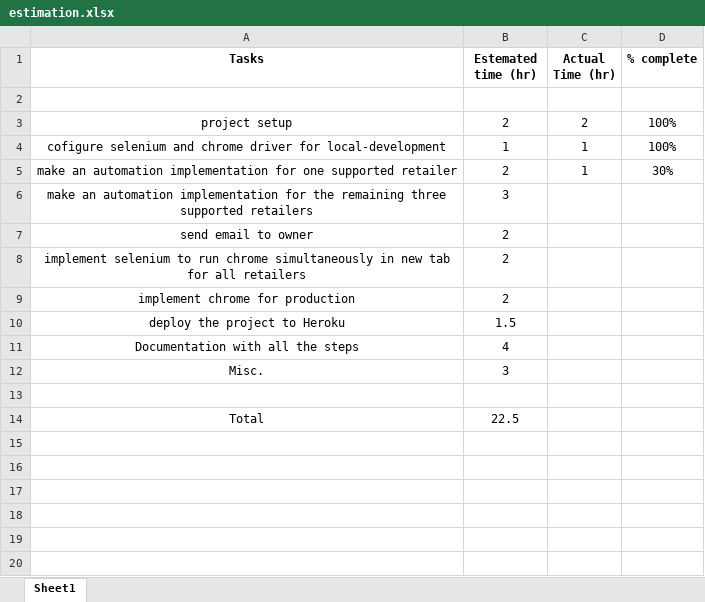
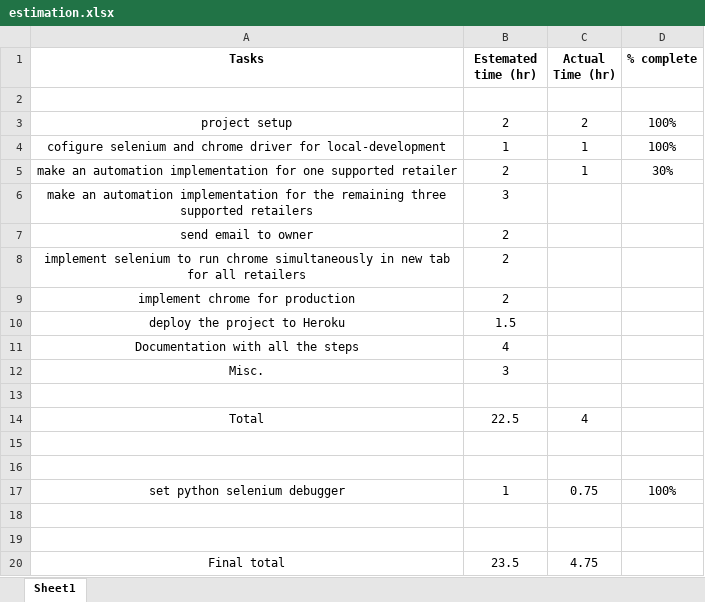
Before and after one commit to jaimin275/stock-notifier, an Excel workbook: requirements/estimation.xlsx, sheet Sheet1, drawn as a sheet; values as stored, in another font and other column widths than the file's, no borders; the diff names each change by its address in the sheet, - before the commit and + after, or states it on an @@ line.

Commit message:
added debugger for python file

```diff
--- a/requirements/estimation.xlsx (sheet Sheet1)
+++ b/requirements/estimation.xlsx (sheet Sheet1)
-C14 (Actual Time (hr)): (empty)
+C14 (Actual Time (hr)): 4
+row 15: (empty)
+row 16: (empty)
+row 17: set python selenium debugger | 1 | 0.75 | 100%
+row 18: (empty)
+row 19: (empty)
+row 20: Final total | 23.5 | 4.75
```
Also changed, not shown: 2 other files.
